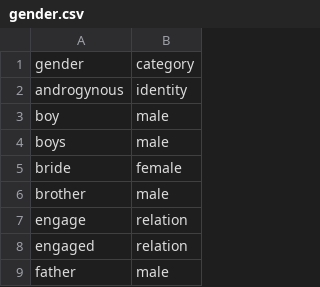
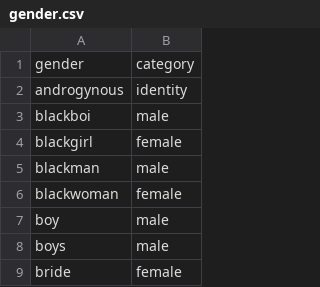
Before and after one commit to DSPG-Young-Scholars-Program/dspg2020amsoldier, a CSV file: data/dictionary/gender.csv, drawn as a sheet; only a part is shown; the shorter side is filled out with more unchanged rows.

```diff
--- a/data/dictionary/gender.csv
+++ b/data/dictionary/gender.csv
@@ -2,2 +2,6 @@ gender,category
 androgynous,identity
+blackboi,male
+blackgirl,female
+blackman,male
+blackwoman,female
 boy,male
```
Also changed, not shown: data/dictionary/collapse_words.csv, data/dictionary/spatial_arrangement.csv, 2 other files.
